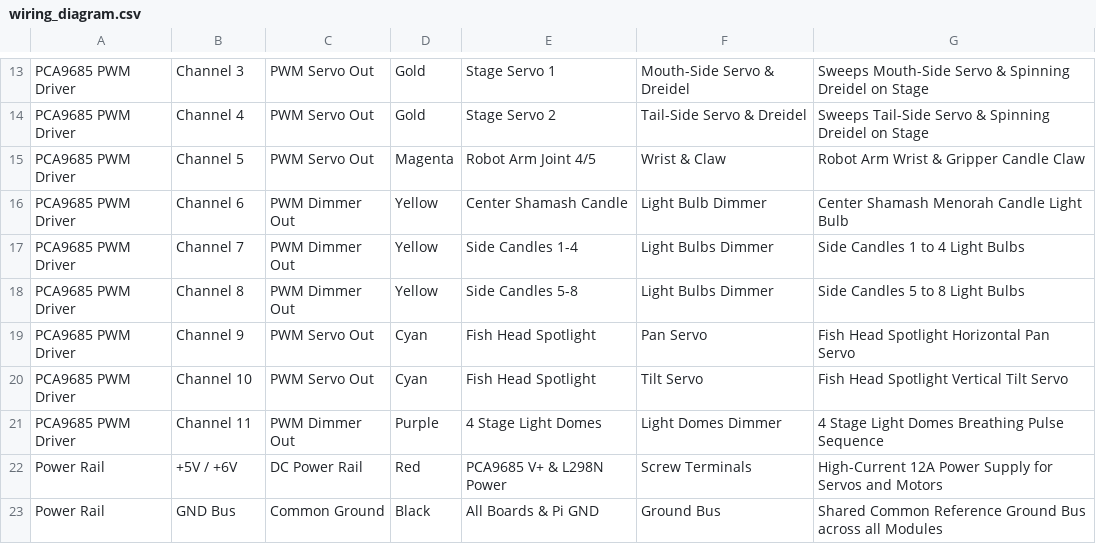
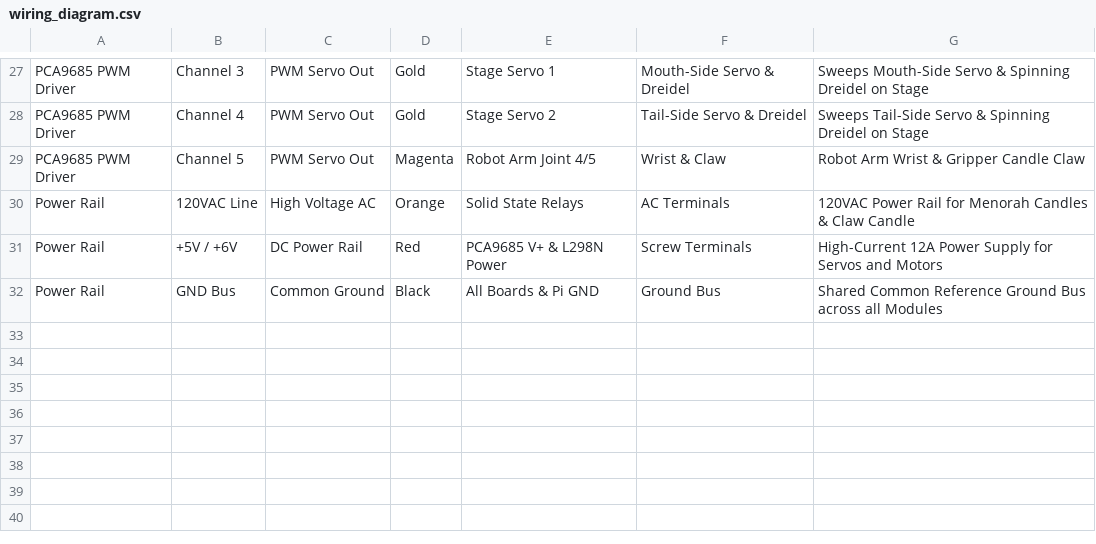
Before and after one commit to markirgang/MenorahFish, a CSV file: static/wiring_diagram.csv, drawn as a sheet; only a part is shown, gaps mark what is left out; the diff covers the shown part only.

```diff
--- a/static/wiring_diagram.csv
+++ b/static/wiring_diagram.csv
@@ -15,8 +29,3 @@ PCA9685 PWM Driver,Channel 4,PWM Servo Out,Gold,Stage Servo 2,Tail-Side Servo &
 PCA9685 PWM Driver,Channel 5,PWM Servo Out,Magenta,Robot Arm Joint 4/5,Wrist & Claw,Robot Arm Wrist & Gripper Candle Claw
-PCA9685 PWM Driver,Channel 6,PWM Dimmer Out,Yellow,Center Shamash Candle,Light Bulb Dimmer,Center Shamash Menorah Candle Light Bulb
-PCA9685 PWM Driver,Channel 7,PWM Dimmer Out,Yellow,Side Candles 1-4,Light Bulbs Dimmer,Side Candles 1 to 4 Light Bulbs
-PCA9685 PWM Driver,Channel 8,PWM Dimmer Out,Yellow,Side Candles 5-8,Light Bulbs Dimmer,Side Candles 5 to 8 Light Bulbs
-PCA9685 PWM Driver,Channel 9,PWM Servo Out,Cyan,Fish Head Spotlight,Pan Servo,Fish Head Spotlight Horizontal Pan Servo
-PCA9685 PWM Driver,Channel 10,PWM Servo Out,Cyan,Fish Head Spotlight,Tilt Servo,Fish Head Spotlight Vertical Tilt Servo
-PCA9685 PWM Driver,Channel 11,PWM Dimmer Out,Purple,4 Stage Light Domes,Light Domes Dimmer,4 Stage Light Domes Breathing Pulse Sequence
+Power Rail,120VAC Line,High Voltage AC,Orange,Solid State Relays,AC Terminals,120VAC Power Rail for Menorah Candles & Claw Candle
 Power Rail,+5V / +6V,DC Power Rail,Red,PCA9685 V+ & L298N Power,Screw Terminals,High-Current 12A Power Supply for Servos and Motors
```
Also changed, not shown: 14 added rows and 6 edited cells elsewhere in this file, wiring_diagram.csv, 3 other files.
